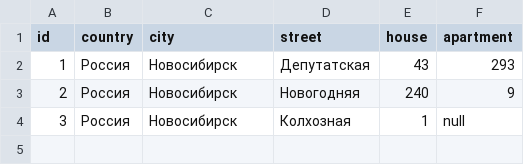
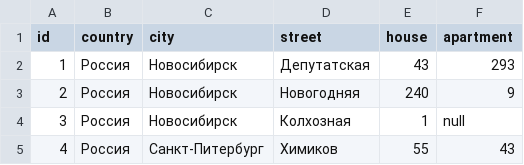
Before and after one commit to LavrikPavlov/java-client-service, a CSV file: src/main/resources/db/changelog/v.0.0.1_csv/address.csv, drawn as a sheet.

Commit message:
edit swagger/add new endpoint deleteAddress

```diff
--- a/src/main/resources/db/changelog/v.0.0.1_csv/address.csv
+++ b/src/main/resources/db/changelog/v.0.0.1_csv/address.csv
@@ -4 +4,2 @@ id,country,city,street,house,apartment
 3,Россия,Новосибирск,Колхозная,1,null
+4,Россия,Санкт-Питербург,Химиков,55,43
```
Also changed, not shown: 7 other files.
